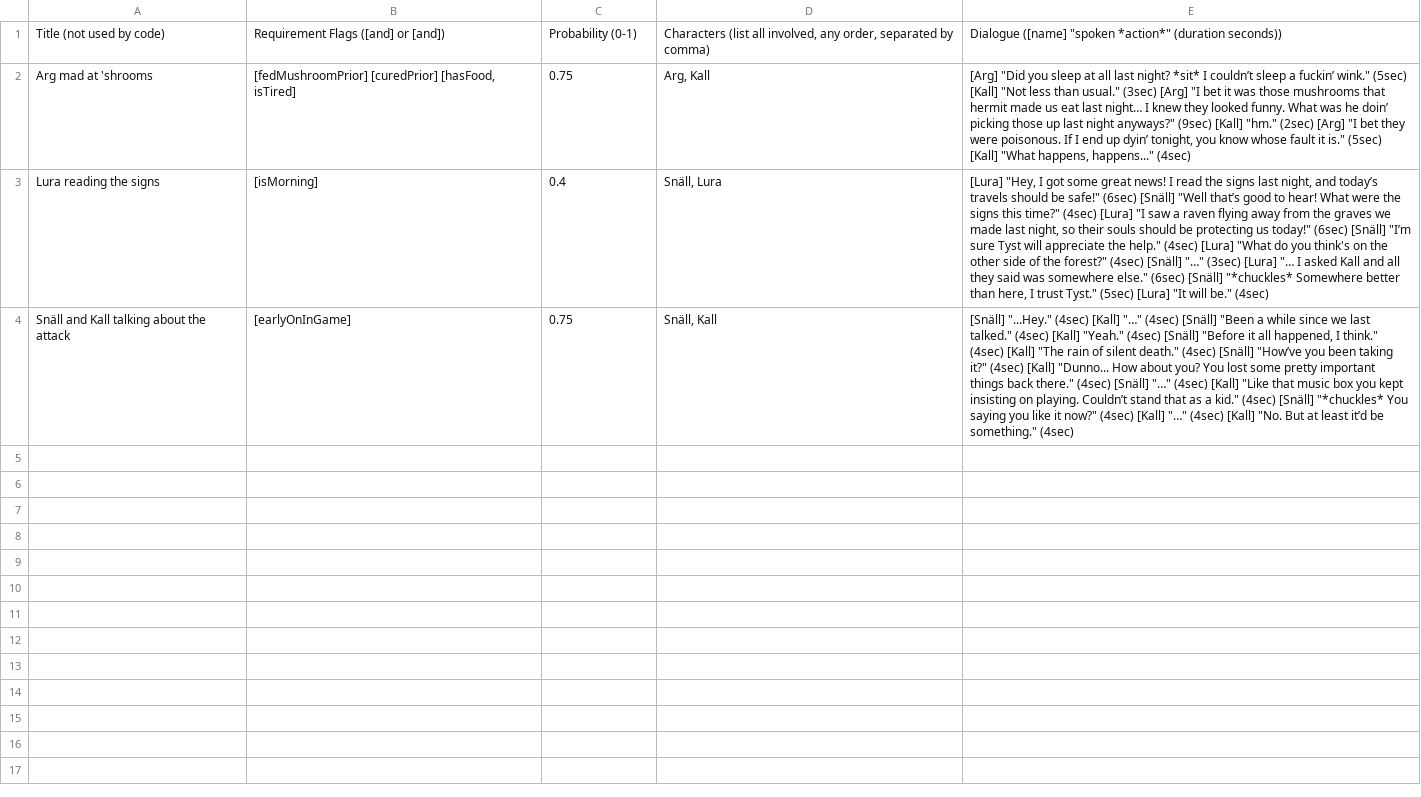
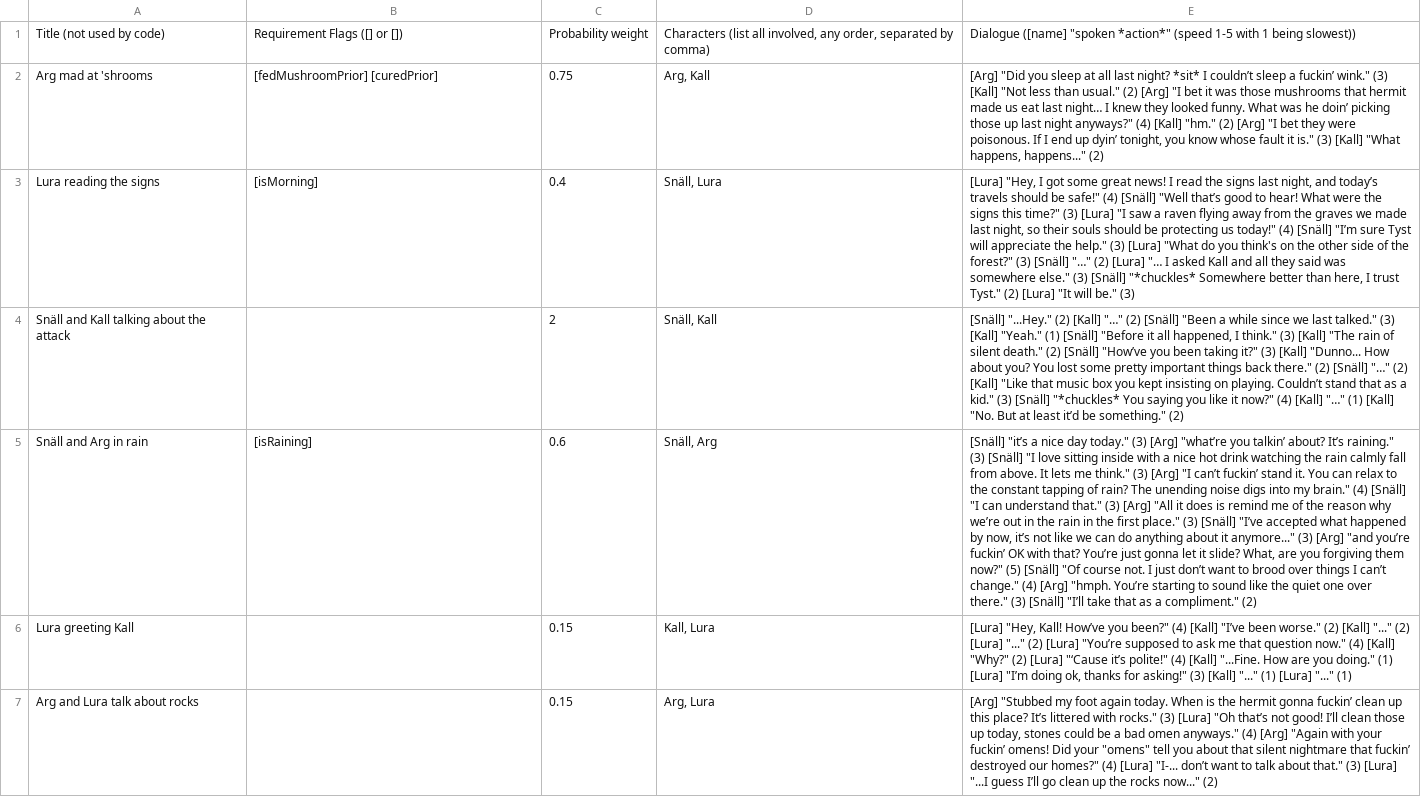
Before and after one commit to S-Saenz/IngredientRun, a TSV file: Content/dialogue/NPCDialogue.tsv, drawn as a sheet; the diff names each change by its address in the sheet, - before the commit and + after, or states it on an @@ line.

Commit message:
NPC Dialogue system basics done
Fills interaction bank from .tsv file, fills condition bins, populates _valid bin based on current game condition states, and chooses a random possible interaction based on weight.

```diff
--- a/Content/dialogue/NPCDialogue.tsv
+++ b/Content/dialogue/NPCDialogue.tsv
-B1: Requirement Flags ([and] or [and])
+B1: Requirement Flags ([] or [])
-C1: Probability (0-1)
+C1: Probability weight
-E1: …"spoken *action*" (duration seconds))
+E1: …"spoken *action*" (speed 1-5 with 1 being slowest))
-B2: [fedMushroomPrior] [curedPrior] [hasFood, isTired]
+B2: [fedMushroomPrior] [curedPrior]
-E2: …fuckin’ wink." (5sec) [Kall] "Not less than usual." (3sec) [Arg] "I bet it was those mushrooms that hermit made us eat last night… I knew they looked funny. What was he doin’ picking those up last night anyways?" (9sec) [Kall] "hm." (2sec) [Arg] "I bet they were poisonous. If I end up dyin’ tonight, you know whose fault it is." (5sec) [Kall] "What happens, happens..." (4sec)
+E2: …fuckin’ wink." (3) [Kall] "Not less than usual." (2) [Arg] "I bet it was those mushrooms that hermit made us eat last night… I knew they looked funny. What was he doin’ picking those up last night anyways?" (4) [Kall] "hm." (2) [Arg] "I bet they were poisonous. If I end up dyin’ tonight, you know whose fault it is." (3) [Kall] "What happens, happens..." (2)
-E3: …be safe!" (6sec) [Snäll] "Well that’s good to hear! What were the signs this time?" (4sec) [Lura] "I saw a raven flying away from the graves we made last night, so their souls should be protecting us today!" (6sec) [Snäll] "I’m sure Tyst will appreciate the help." (4sec) [Lura] "What do you think's on the other side of the forest?" (4sec) [Snäll] "…" (3sec) [Lura] "… I asked Kall and all they said was somewhere else." (6sec) [Snäll] "*chuckles* Somewhere better than here, I trust Tyst." (5sec) [Lura] "It will be." (4sec)
+E3: …be safe!" (4) [Snäll] "Well that’s good to hear! What were the signs this time?" (3) [Lura] "I saw a raven flying away from the graves we made last night, so their souls should be protecting us today!" (4) [Snäll] "I’m sure Tyst will appreciate the help." (3) [Lura] "What do you think's on the other side of the forest?" (3) [Snäll] "…" (2) [Lura] "… I asked Kall and all they said was somewhere else." (3) [Snäll] "*chuckles* Somewhere better than here, I trust Tyst." (2) [Lura] "It will be." (3)
-B4: [earlyOnInGame]
+B4: (empty)
-C4: 0.75
+C4: 2
-E4: [Snäll] "...Hey." (4sec) [Kall] "…" (4sec) [Snäll] "Been a while since we last talked." (4sec) [Kall] "Yeah." (4sec) [Snäll] "Before it all happened, I think." (4sec) [Kall] "The rain of silent death." (4sec) [Snäll] "How’ve you been taking it?" (4sec) [Kall] "Dunno... How about you? You lost some pretty important things back there." (4sec) [Snäll] "…" (4sec) [Kall] "Like that music box you kept insisting on playing. Couldn’t stand that as a kid." (4sec) [Snäll] "*chuckles* You saying you like it now?" (4sec) [Kall] "…" (4sec) [Kall] "No. But at least it’d be something." (4sec)
+E4: [Snäll] "...Hey." (2) [Kall] "…" (2) [Snäll] "Been a while since we last talked." (3) [Kall] "Yeah." (1) [Snäll] "Before it all happened, I think." (3) [Kall] "The rain of silent death." (2) [Snäll] "How’ve you been taking it?" (3) [Kall] "Dunno... How about you? You lost some pretty important things back there." (2) [Snäll] "…" (2) [Kall] "Like that music box you kept insisting on playing. Couldn’t stand that as a kid." (3) [Snäll] "*chuckles* You saying you like it now?" (4) [Kall] "…" (1) [Kall] "No. But at least it’d be something." (2)
+row 5: Snäll and Arg in rain | [isRaining] | 0.6 | Snäll, Arg | [Snäll] "it’s a nice day today." (3) [Arg] "what’re you talkin’ about? It’s raining." (3) [Snäll] "I love sitting inside with a nice hot drink watching the rain calmly fall from above. It lets me think." (3) [Arg] "I can’t fuckin’ stand it. You can relax to the constant tapping of rain? The unending noise digs into my brain." (4) [Snäll] "I can understand that." (3) [Arg] "All it does is remind me of the reason why we’re out in the rain in the first place." (3) [Snäll] "I’ve accepted what happened by now, it’s not like we can do anything about it anymore..." (3) [Arg] "and you’re fuckin’ OK with that? You’re just gonna let it slide? What, are you forgiving them now?" (5) [Snäll] "Of course not. I just don’t want to brood over things I can’t change." (4) [Arg] "hmph. You’re starting to sound like the quiet one over there." (3) [Snäll] "I’ll take that as a compliment." (2)
+row 6: Lura greeting Kall |  | 0.15 | Kall, Lura | [Lura] "Hey, Kall! How’ve you been?" (4) [Kall] "I’ve been worse." (2) [Kall] "..." (2) [Lura] "..." (2) [Lura] "You’re supposed to ask me that question now." (4) [Kall] "Why?" (2) [Lura] "‘Cause it’s polite!" (4) [Kall] "...Fine. How are you doing." (1) [Lura] "I’m doing ok, thanks for asking!" (3) [Kall] "..." (1) [Lura] "..." (1)
+row 7: Arg and Lura talk about rocks |  | 0.15 | Arg, Lura | [Arg] "Stubbed my foot again today. When is the hermit gonna fuckin’ clean up this place? It’s littered with rocks." (3) [Lura] "Oh that’s not good! I’ll clean those up today, stones could be a bad omen anyways." (4) [Arg] "Again with your fuckin’ omens! Did your "omens" tell you about that silent nightmare that fuckin’ destroyed our homes?" (4) [Lura] "I-... don’t want to talk about that." (3) [Lura] "...I guess I’ll go clean up the rocks now..." (2)
```
Also changed, not shown: 3 other files.
